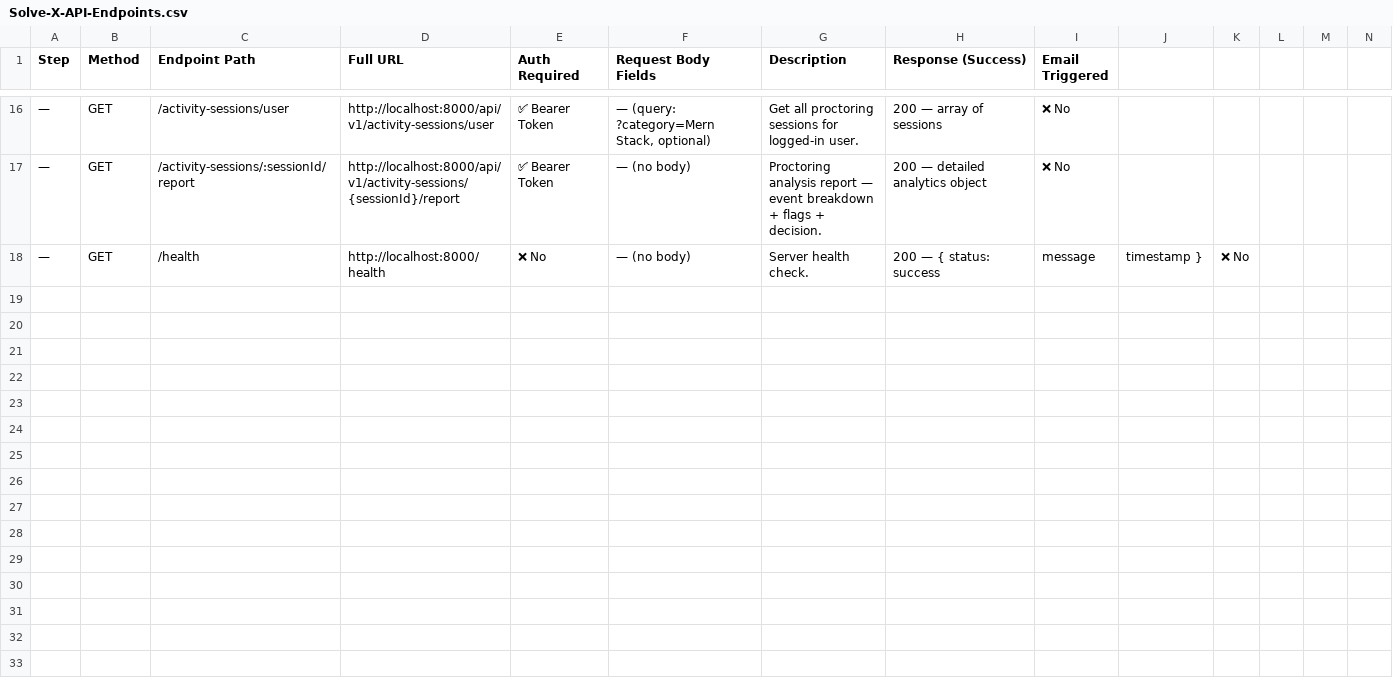
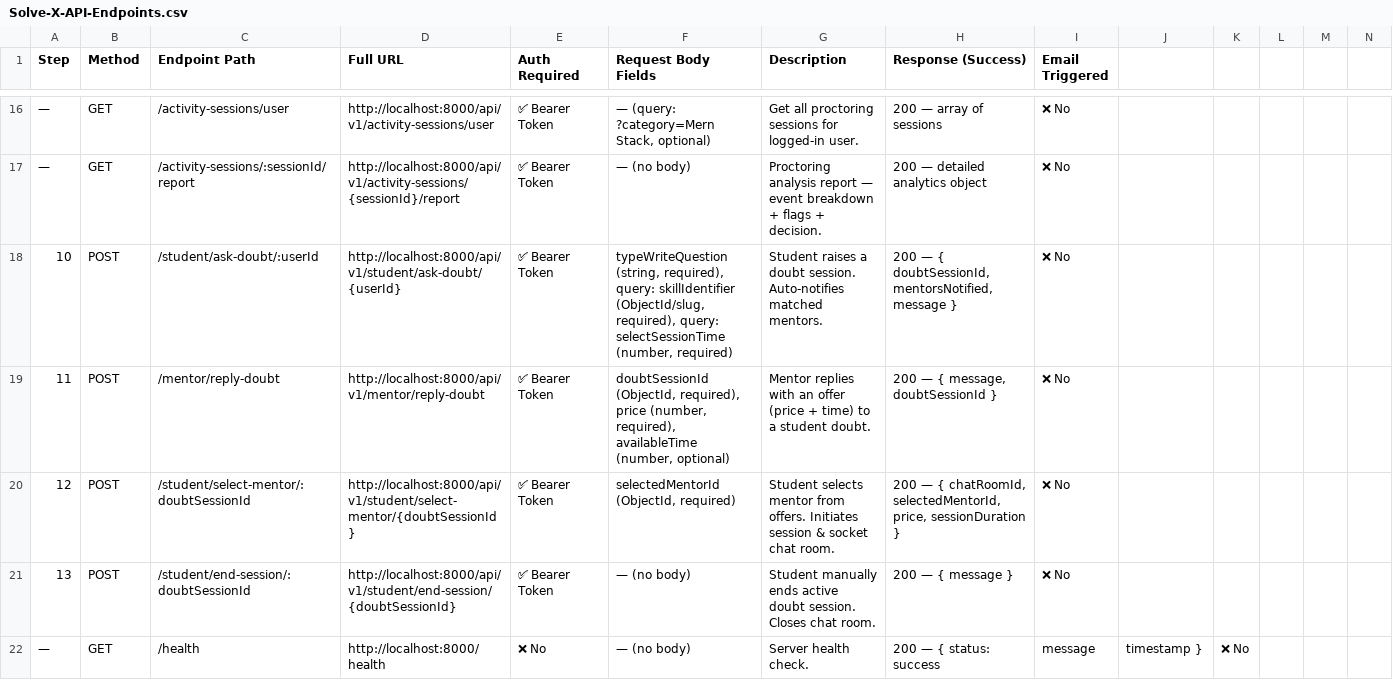
Before and after one commit to vishu9334/Solve-X, a CSV file: xServer/Solve-X-API-Endpoints.csv, drawn as a sheet; only a part is shown, gaps mark what is left out.

Commit message:
feat: implement student subscriptions, pricing logic, role dashboards, and mentor cleanup cron

```diff
--- a/xServer/Solve-X-API-Endpoints.csv
+++ b/xServer/Solve-X-API-Endpoints.csv
@@ -17,2 +17,6 @@ Step,Method,Endpoint Path,Full URL,Auth Required,Request Body Fields,Description
 —,GET,/activity-sessions/:sessionId/report,http://localhost:8000/api/v1/activity-sessions/{sessionId}/report,✅ Bearer Token,— (no body),Proctoring analysis report — event breakdown + flags + decision.,200 — detailed analytics object,❌ No
+10,POST,/student/ask-doubt/:userId,http://localhost:8000/api/v1/student/ask-doubt/{userId},✅ Bearer Token,"typeWriteQuestion (string, required), query: skillIdentifier (ObjectId/slug, required), query: selectSessionTime (number, required)",Student raises a doubt session. Auto-notifies matched mentors.,"200 — { doubtSessionId, mentorsNotified, message }",❌ No
+11,POST,/mentor/reply-doubt,http://localhost:8000/api/v1/mentor/reply-doubt,✅ Bearer Token,"doubtSessionId (ObjectId, required), price (number, required), availableTime (number, optional)",Mentor replies with an offer (price + time) to a student doubt.,"200 — { message, doubtSessionId }",❌ No
+12,POST,/student/select-mentor/:doubtSessionId,http://localhost:8000/api/v1/student/select-mentor/{doubtSessionId},✅ Bearer Token,"selectedMentorId (ObjectId, required)",Student selects mentor from offers. Initiates session & socket chat room.,"200 — { chatRoomId, selectedMentorId, price, sessionDuration }",❌ No
+13,POST,/student/end-session/:doubtSessionId,http://localhost:8000/api/v1/student/end-session/{doubtSessionId},✅ Bearer Token,— (no body),Student manually ends active doubt session. Closes chat room.,200 — { message },❌ No
 —,GET,/health,http://localhost:8000/health,❌ No,— (no body),Server health check.,200 — { status: success, message, timestamp },❌ No
```
Also changed, not shown: 51 other files.
